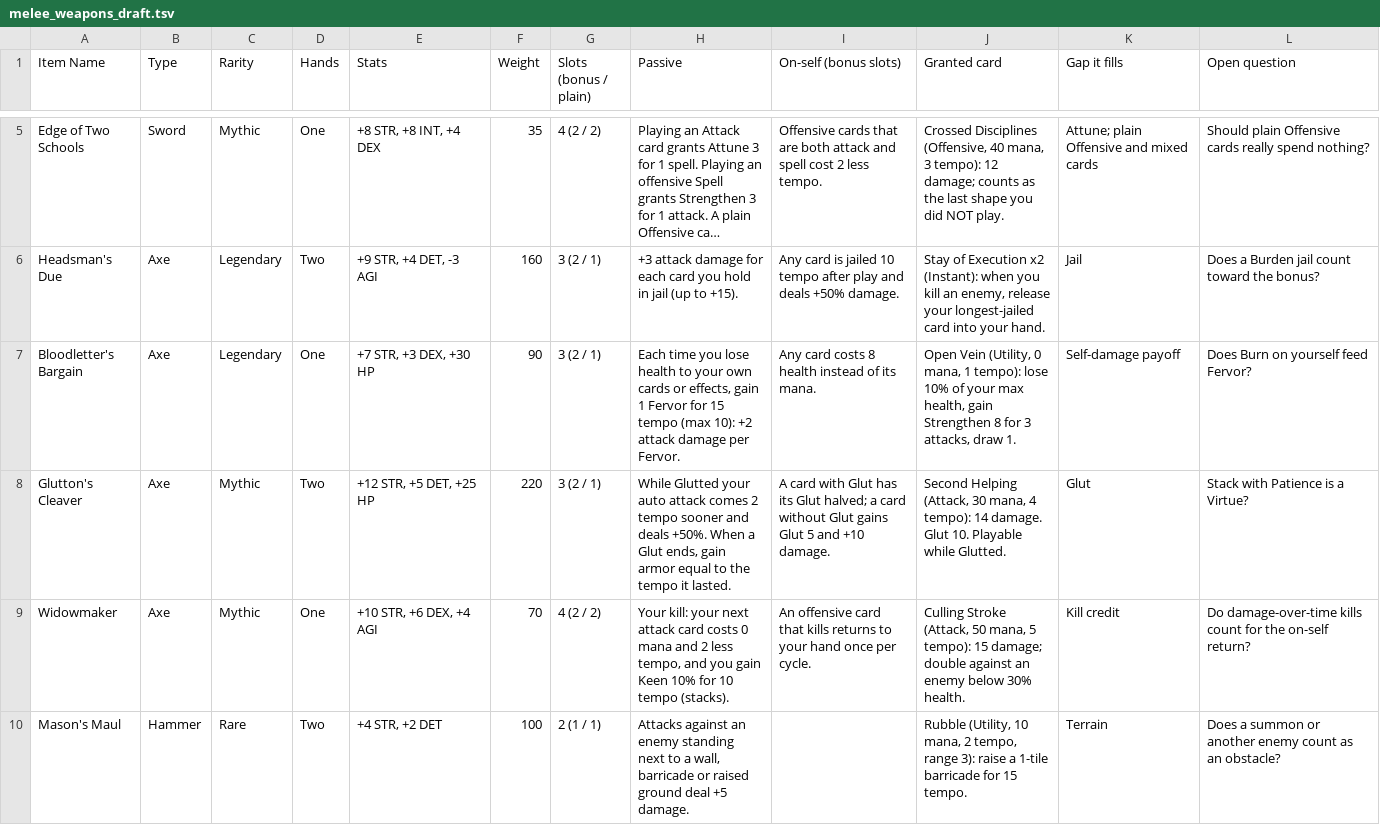
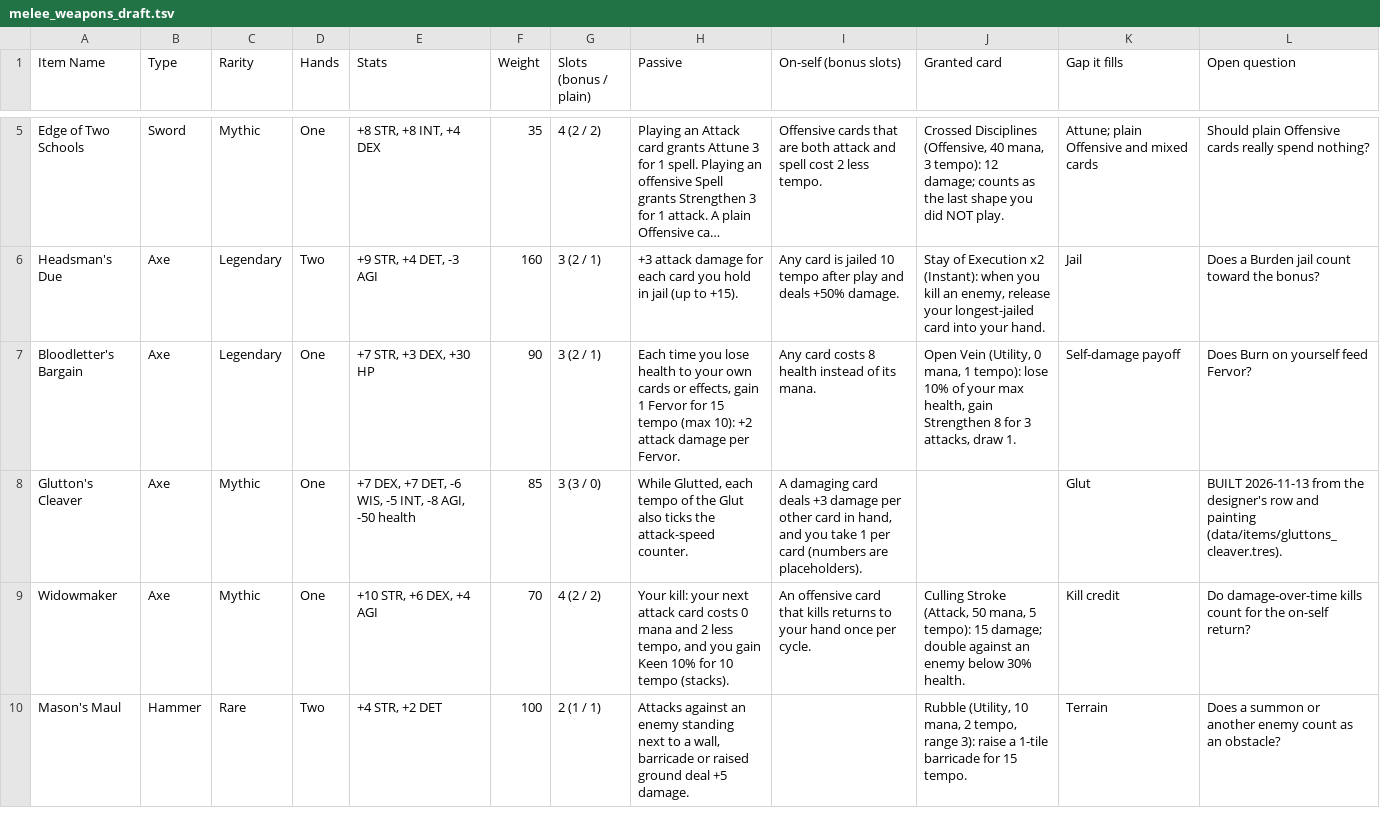
Before and after one commit to Bluechip23/arpg-card-game, a TSV file: docs/drafts/melee_weapons_draft.tsv, drawn as a sheet; only a part is shown, gaps mark what is left out; long unchanged cells end in ….

```diff
--- a/docs/drafts/melee_weapons_draft.tsv
+++ b/docs/drafts/melee_weapons_draft.tsv
@@ -7,3 +7,3 @@ Headsman's Due	Axe	Legendary	Two	+9 STR, +4 DET, -3 AGI	160	3 (2 / 1)	+3 attack
 Bloodletter's Bargain	Axe	Legendary	One	+7 STR, +3 DEX, +30 HP	90	3 (2 / 1)	Each time you lose health to your own cards or effects, gain 1 Fervor for 15 tempo (max 10): +2 attack damage per Fervor.	Any card costs 8 health instead of its mana.	Open Vein (Utility, 0 mana, 1 tempo): lose 10% of your max health, gain Strengthen 8 for 3 attacks, draw 1.	Self-damage payoff	Does Burn on yourself feed Fervor?
-Glutton's Cleaver	Axe	Mythic	Two	+12 STR, +5 DET, +25 HP	220	3 (2 / 1)	While Glutted your auto attack comes 2 tempo sooner and deals +50%. When a Glut ends, gain armor equal to the tempo it lasted.	A card with Glut has its Glut halved; a card without Glut gains Glut 5 and +10 damage.	Second Helping (Attack, 30 mana, 4 tempo): 14 damage. Glut 10. Playable while Glutted.	Glut	Stack with Patience is a Virtue?
+Glutton's Cleaver	Axe	Mythic	One	+7 DEX, +7 DET, -6 WIS, -5 INT, -8 AGI, -50 health	85	3 (3 / 0)	While Glutted, each tempo of the Glut also ticks the attack-speed counter.	A damaging card deals +3 damage per other card in hand, and you take 1 per card (numbers are placeholders).		Glut	BUILT 2026-11-13 from the designer's row and painting (data/items/gluttons_cleaver.tres).
 Widowmaker	Axe	Mythic	One	+10 STR, +6 DEX, +4 AGI	70	4 (2 / 2)	Your kill: your next attack card costs 0 mana and 2 less tempo, and you gain Keen 10% for 10 tempo (stacks).	An offensive card that kills returns to your hand once per cycle.	Culling Stroke (Attack, 50 mana, 5 tempo): 15 damage; double against an enemy below 30% health.	Kill credit	Do damage-over-time kills count for the on-self return?
```
Also changed, not shown: 10 other files.
